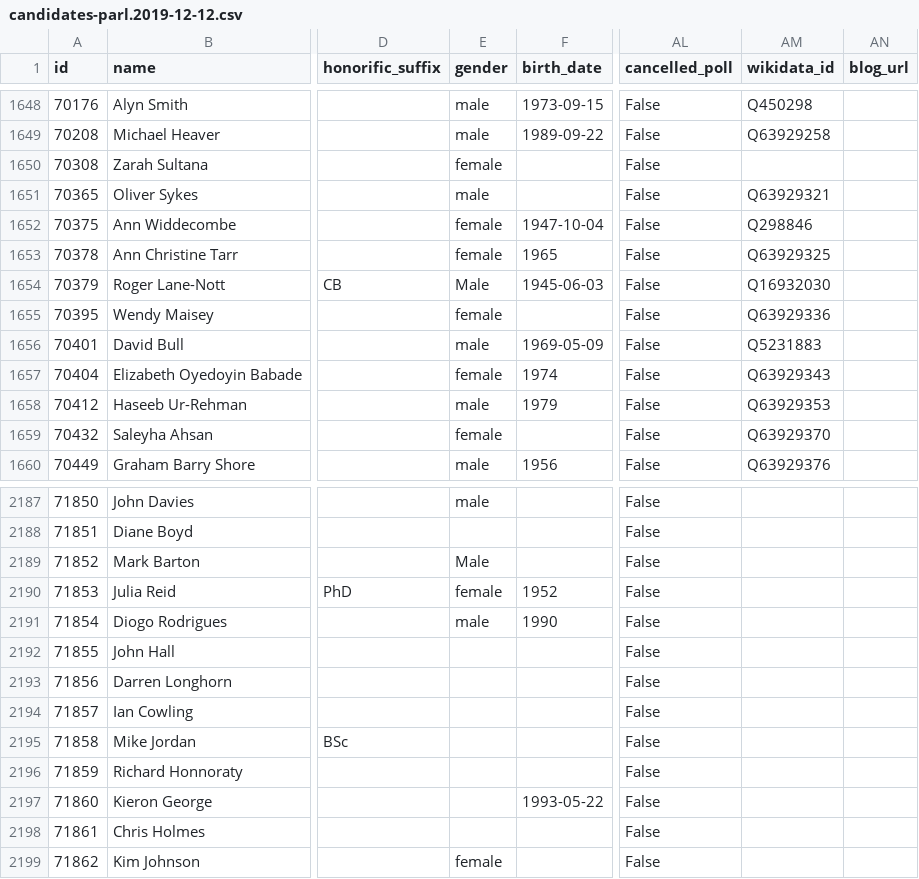
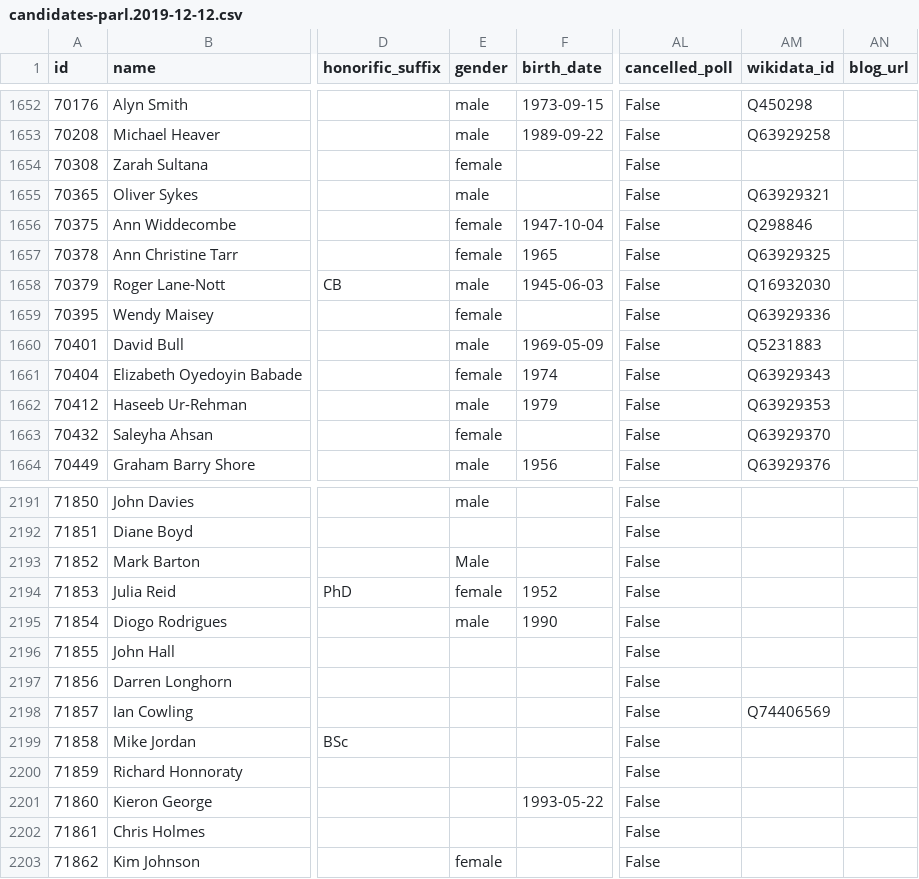
Before and after one commit to h2g2bob/dontsplittheremainvote, a CSV file: data/democlub-candidates/candidates-parl.2019-12-12.csv, drawn as a sheet; only a part is shown, gaps mark what is left out; addresses are those after the commit; the diff covers the shown part only; the diff names each change by its address in the sheet, - before the commit and + after, or states it on an @@ line.

```diff
--- a/data/democlub-candidates/candidates-parl.2019-12-12.csv
+++ b/data/democlub-candidates/candidates-parl.2019-12-12.csv
-E1658 (gender): Male
+E1658 (gender): male
-AM2198 (wikidata_id): (empty)
+AM2198 (wikidata_id): Q74406569
```
Also changed, not shown: 6 added rows and 13 edited cells elsewhere in this file, 2 other files.
